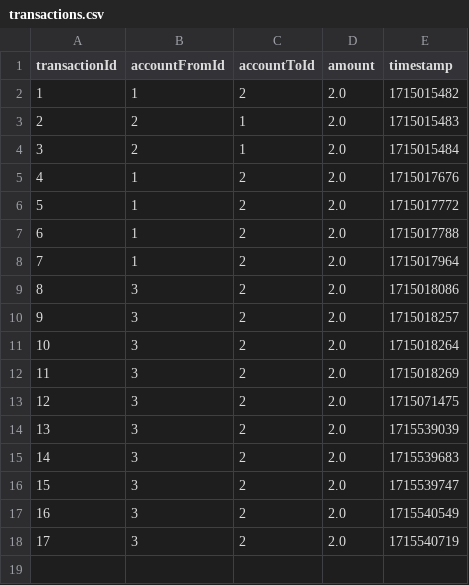
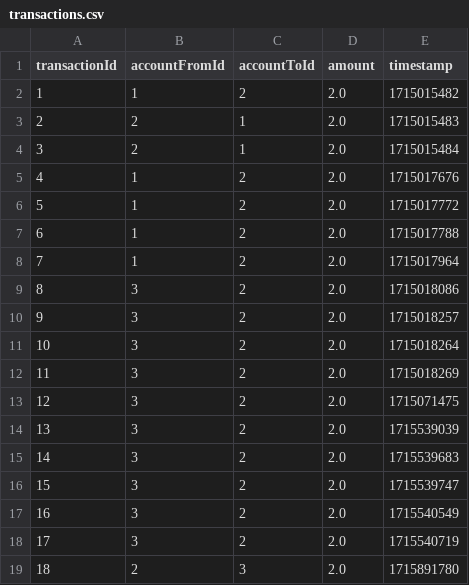
Before and after one commit to Litetook/Bank_client, a CSV file: src/com/pragmatic/dao/tables/transactions.csv, drawn as a sheet; the diff names each change by its address in the sheet, - before the commit and + after, or states it on an @@ line.

```diff
--- a/src/com/pragmatic/dao/tables/transactions.csv
+++ b/src/com/pragmatic/dao/tables/transactions.csv
+row 19: 18 | 2 | 3 | 2.0 | 1715891780
```
Also changed, not shown: src/com/pragmatic/dao/tables/users.csv, 6 other files.
